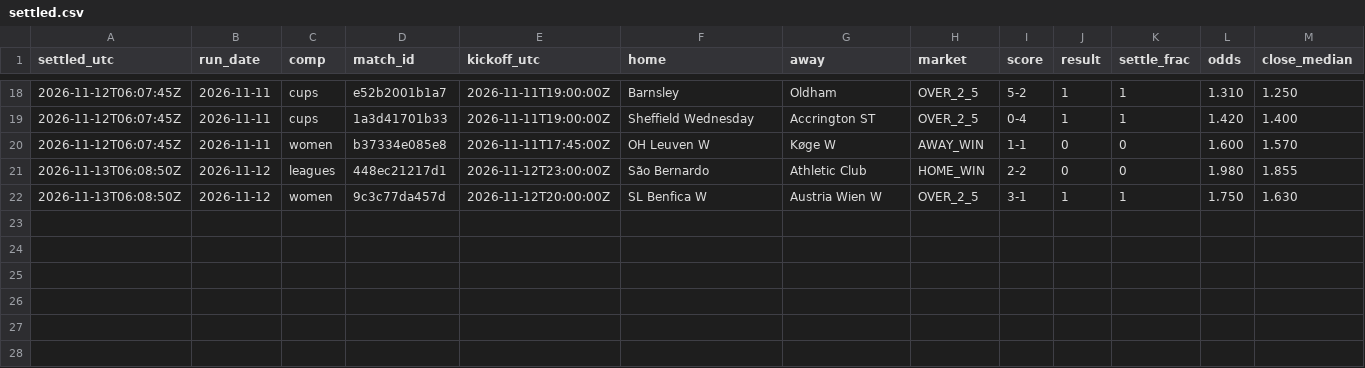
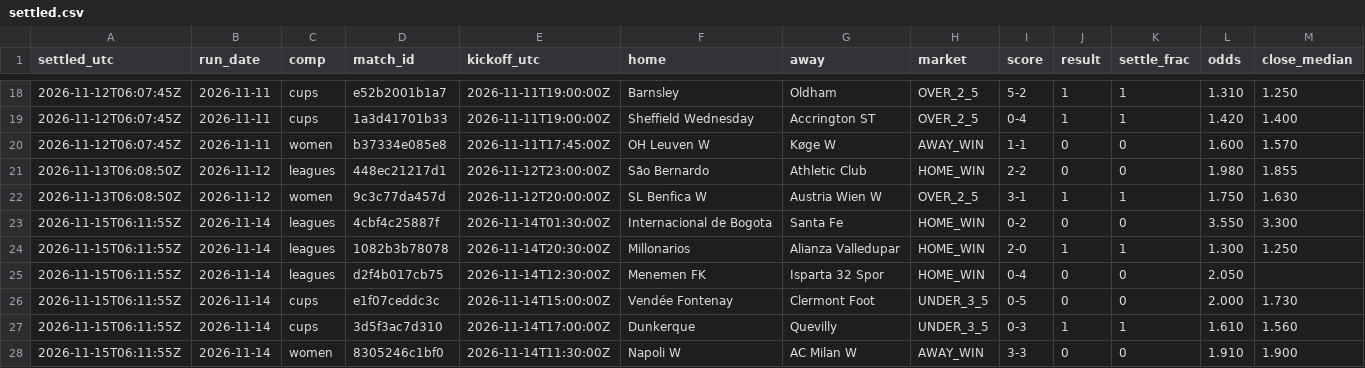
Before and after one commit to xbaredge/predictions, a CSV file: 2026/W46/settled.csv, drawn as a sheet; only a part is shown, gaps mark what is left out; rows hold the shown columns only; the diff names each change by its address in the sheet, - before the commit and + after, or states it on an @@ line.

Commit message:
commit 2026-11-15 (8 picks, 50 fixtures); release 2026-11-14 (6 picks, 139 fixtures); 6 settled, 129 scores; anchor 2 timestamp(s)

```diff
--- a/2026/W46/settled.csv
+++ b/2026/W46/settled.csv
+row 23: 2026-11-15T06:11:55Z | 2026-11-14 | leagues | 4cbf4c25887f | 2026-11-14T01:30:00Z | Internacional de Bogota | Santa Fe | HOME_WIN | 0-2 | 0 | 0 | 3.550 | 3.300
+row 24: 2026-11-15T06:11:55Z | 2026-11-14 | leagues | 1082b3b78078 | 2026-11-14T20:30:00Z | Millonarios | Alianza Valledupar | HOME_WIN | 2-0 | 1 | 1 | 1.300 | 1.250
+row 25: 2026-11-15T06:11:55Z | 2026-11-14 | leagues | d2f4b017cb75 | 2026-11-14T12:30:00Z | Menemen FK | Isparta 32 Spor | HOME_WIN | 0-4 | 0 | 0 | 2.050
+row 26: 2026-11-15T06:11:55Z | 2026-11-14 | cups | e1f07ceddc3c | 2026-11-14T15:00:00Z | Vendée Fontenay | Clermont Foot | UNDER_3_5 | 0-5 | 0 | 0 | 2.000 | 1.730
+row 27: 2026-11-15T06:11:55Z | 2026-11-14 | cups | 3d5f3ac7d310 | 2026-11-14T17:00:00Z | Dunkerque | Quevilly | UNDER_3_5 | 0-3 | 1 | 1 | 1.610 | 1.560
+row 28: 2026-11-15T06:11:55Z | 2026-11-14 | women | 8305246c1bf0 | 2026-11-14T11:30:00Z | Napoli W | AC Milan W | AWAY_WIN | 3-3 | 0 | 0 | 1.910 | 1.900
```
Also changed, not shown: 2026/W46/picks.csv, 2026/W46/scores.csv, 8 other files.
